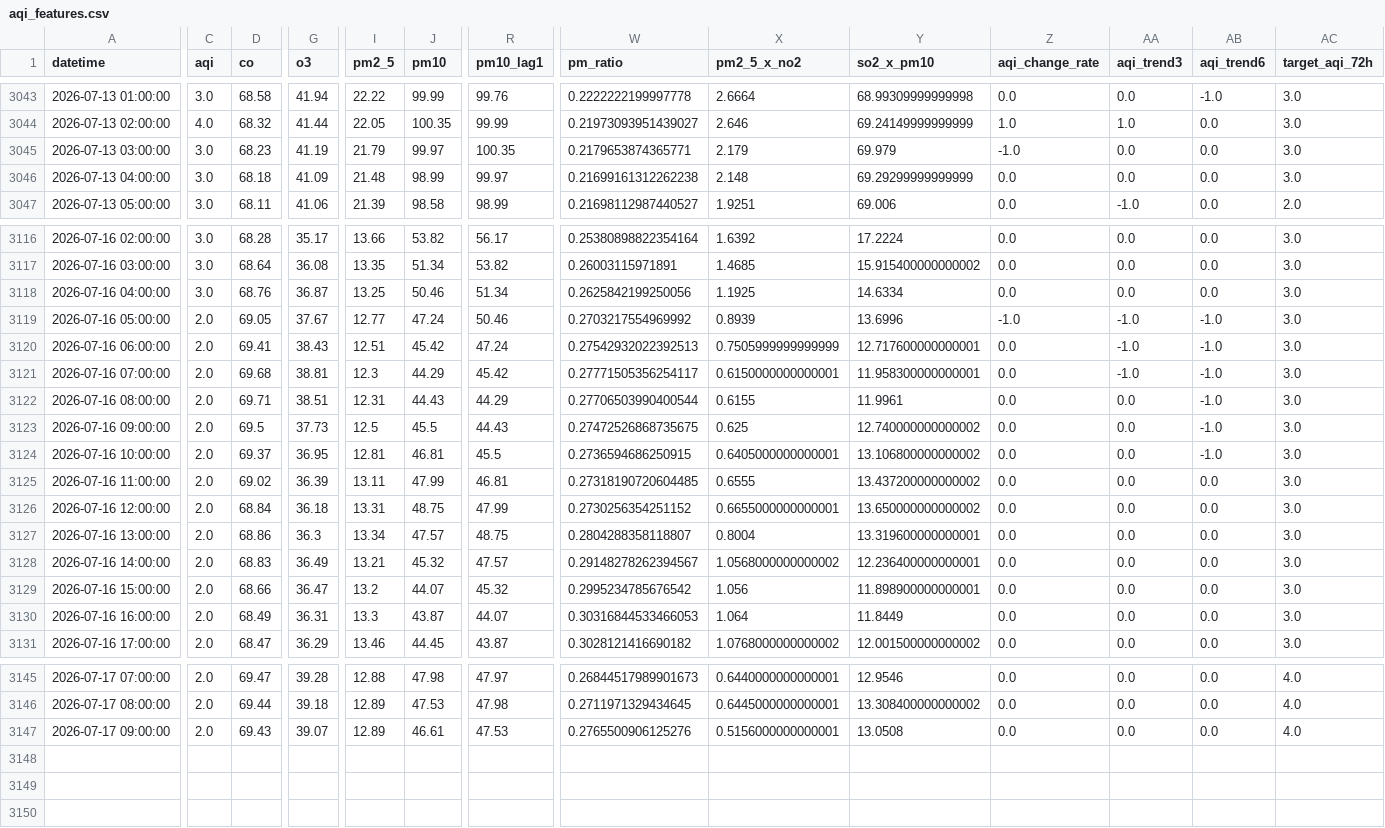
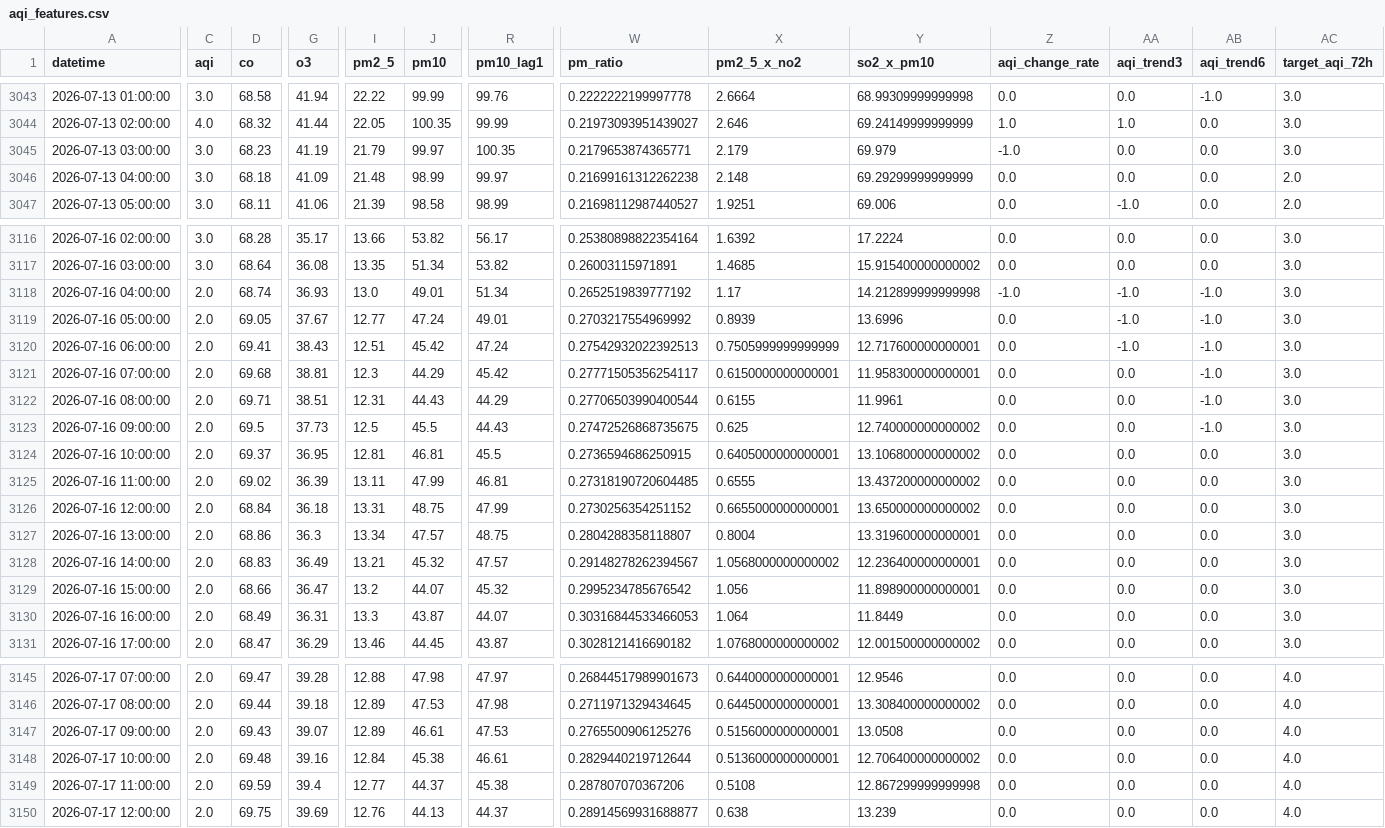
Before and after one commit to Uzicodr/AQI-Predictor-End-to-End-ML-Pipeline-, a CSV file: data/aqi_features.csv, drawn as a sheet; only a part is shown, gaps mark what is left out; rows hold the shown columns only; the diff covers the shown part only; the diff names each change by its address in the sheet, - before the commit and + after, or states it on an @@ line.

```diff
--- a/data/aqi_features.csv
+++ b/data/aqi_features.csv
-AC3046 (target_aqi_72h): 3.0
+AC3046 (target_aqi_72h): 2.0
-C3118 (aqi): 3.0
+C3118 (aqi): 2.0
-D3118 (co): 68.76
+D3118 (co): 68.74
-G3118 (o3): 36.87
+G3118 (o3): 36.93
-I3118 (pm2_5): 13.25
+I3118 (pm2_5): 13.0
-J3118 (pm10): 50.46
+J3118 (pm10): 49.01
-W3118 (pm_ratio): 0.2625842199250056
+W3118 (pm_ratio): 0.2652519839777192
-X3118 (pm2_5_x_no2): 1.1925
+X3118 (pm2_5_x_no2): 1.17
-Y3118 (so2_x_pm10): 14.6334
+Y3118 (so2_x_pm10): 14.212899999999998
-Z3118 (aqi_change_rate): 0.0
+Z3118 (aqi_change_rate): -1.0
-AA3118 (aqi_trend3): 0.0
+AA3118 (aqi_trend3): -1.0
-AB3118 (aqi_trend6): 0.0
+AB3118 (aqi_trend6): -1.0
-R3119 (pm10_lag1): 50.46
+R3119 (pm10_lag1): 49.01
-Z3119 (aqi_change_rate): -1.0
+Z3119 (aqi_change_rate): 0.0
-AA3121 (aqi_trend3): -1.0
+AA3121 (aqi_trend3): 0.0
-AB3124 (aqi_trend6): -1.0
+AB3124 (aqi_trend6): 0.0
+row 3148: 2026-07-17 10:00:00 | 2.0 | 69.48 | 39.16 | 12.84 | 45.38 | 46.61 | 0.2829440219712644 | 0.5136000000000001 | 12.706400000000002 | 0.0 | 0.0 | 0.0 | 4.0
+row 3149: 2026-07-17 11:00:00 | 2.0 | 69.59 | 39.4 | 12.77 | 44.37 | 45.38 | 0.287807070367206 | 0.5108 | 12.867299999999998 | 0.0 | 0.0 | 0.0 | 4.0
+row 3150: 2026-07-17 12:00:00 | 2.0 | 69.75 | 39.69 | 12.76 | 44.13 | 44.37 | 0.28914569931688877 | 0.638 | 13.239 | 0.0 | 0.0 | 0.0 | 4.0
```
Also changed, not shown: 4 edited cells elsewhere in this file, data/aqi_data.csv.
